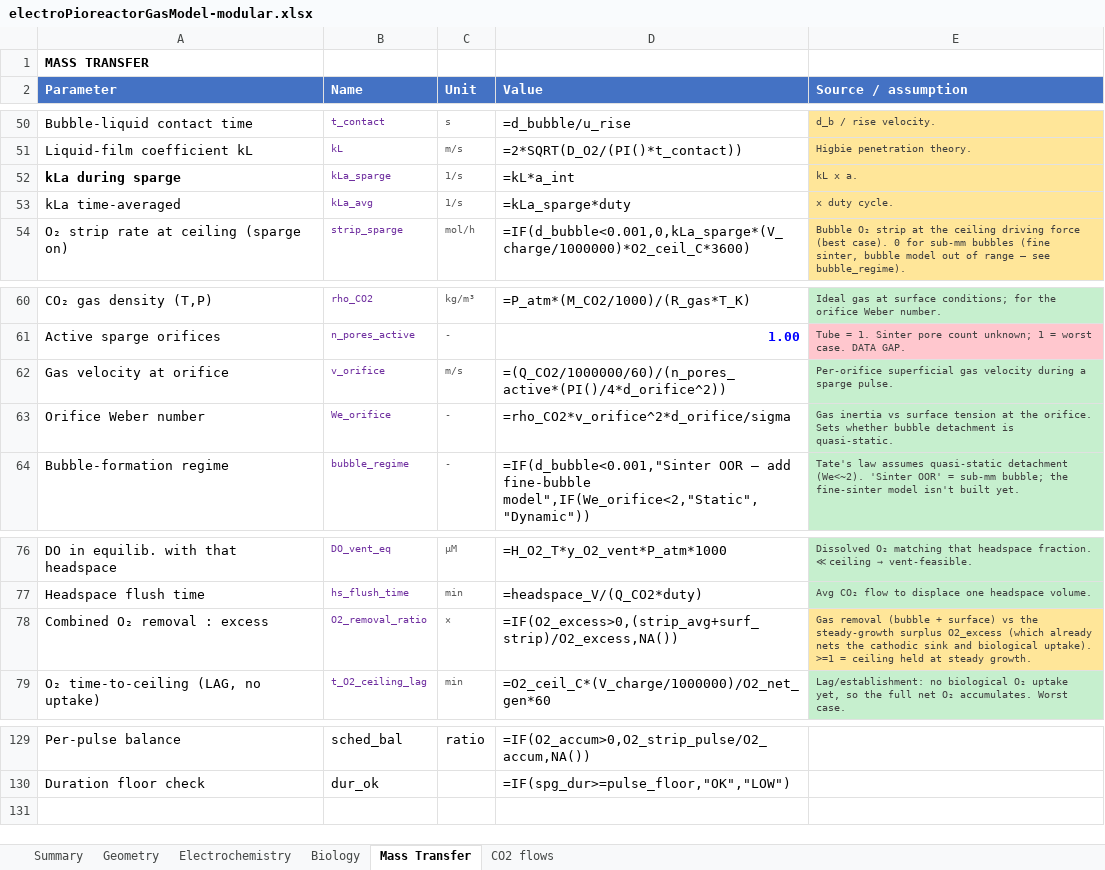
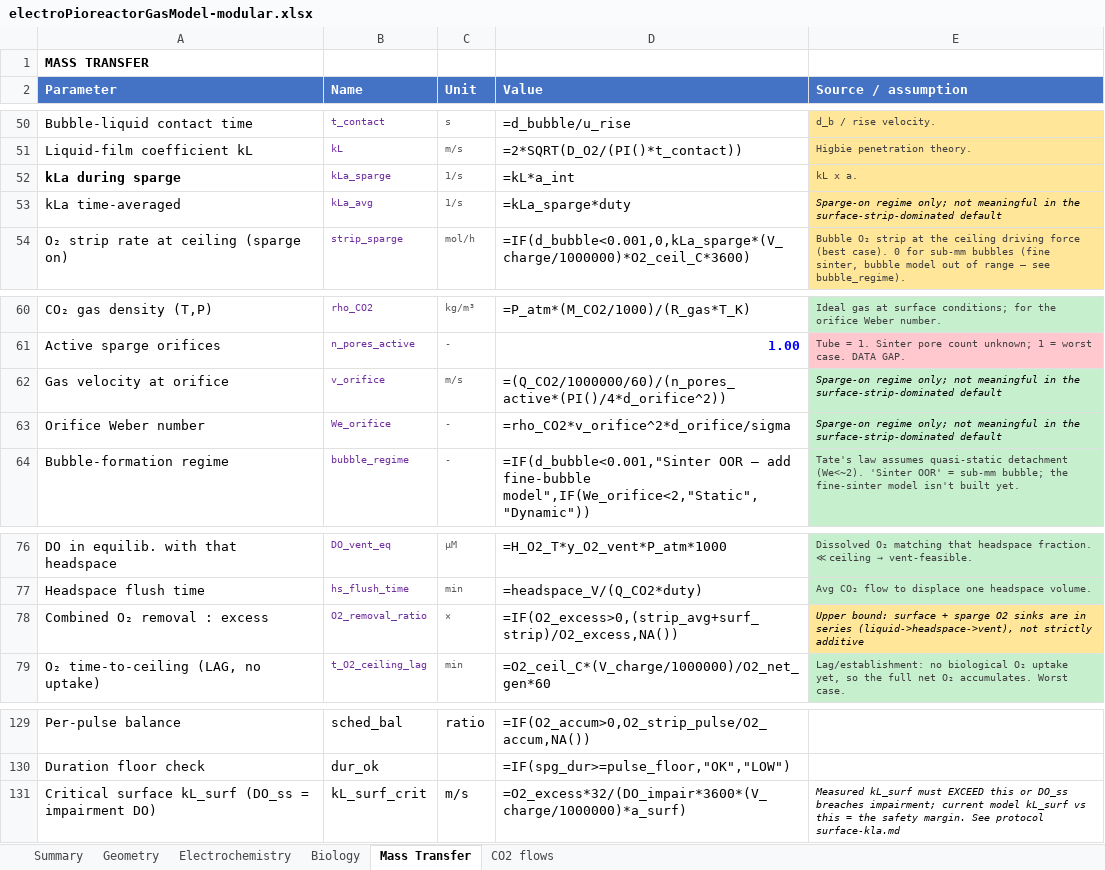
Before and after one commit to amy-bo/electroPioreactor, an Excel workbook: Media/electroPioreactorGasModel-modular.xlsx, sheet Mass Transfer, drawn as a sheet; only a part is shown, gaps mark what is left out; values as stored, in another font and other column widths than the file's, no borders; formulas without a stored value are shown as written; conditional formats not drawn; the diff names each change by its address in the sheet, - before the commit and + after, or states it on an @@ line.

```diff
--- a/Media/electroPioreactorGasModel-modular.xlsx (sheet Mass Transfer)
+++ b/Media/electroPioreactorGasModel-modular.xlsx (sheet Mass Transfer)
-E53 (Source / assumption): x duty cycle.
+E53 (Source / assumption): Sparge-on regime only; not meaningful in the surface-strip-dominated default
@@ E53 italic: off → on, text colour: #404040 → black @@
-E62 (Source / assumption): Per-orifice superficial gas velocity during a sparge pulse.
+E62 (Source / assumption): Sparge-on regime only; not meaningful in the surface-strip-dominated default
@@ E62:E63 italic: off → on, text colour: #404040 → black @@
-E63 (Source / assumption): Gas inertia vs surface tension at the orifice. Sets whether bubble detachment is quasi-static.
+E63 (Source / assumption): Sparge-on regime only; not meaningful in the surface-strip-dominated default
-E78 (Source / assumption): Gas removal (bubble + surface) vs the steady-growth surplus O2_excess (which already nets the cathodic sink and biological uptake). >=1 = ceiling held at steady growth.
+E78 (Source / assumption): Upper bound: surface + sparge O2 sinks are in series (liquid->headspace->vent), not strictly additive
@@ E78 italic: off → on, text colour: #404040 → black @@
+row 131: Critical surface kL_surf (DO_ss = impairment DO) | kL_surf_crit | m/s | =O2_excess*32/(DO_impair*3600*(V_charge/1000000)*a_surf) | Measured kL_surf must EXCEED this or DO_ss breaches impairment; current model kL_surf vs this = the safety margin. See protocol surface-kla.md
```
Also changed, not shown: sheet CO2 flows, sheet Electrochemistry, sheet Biology, sheet Geometry, sheet Summary.
